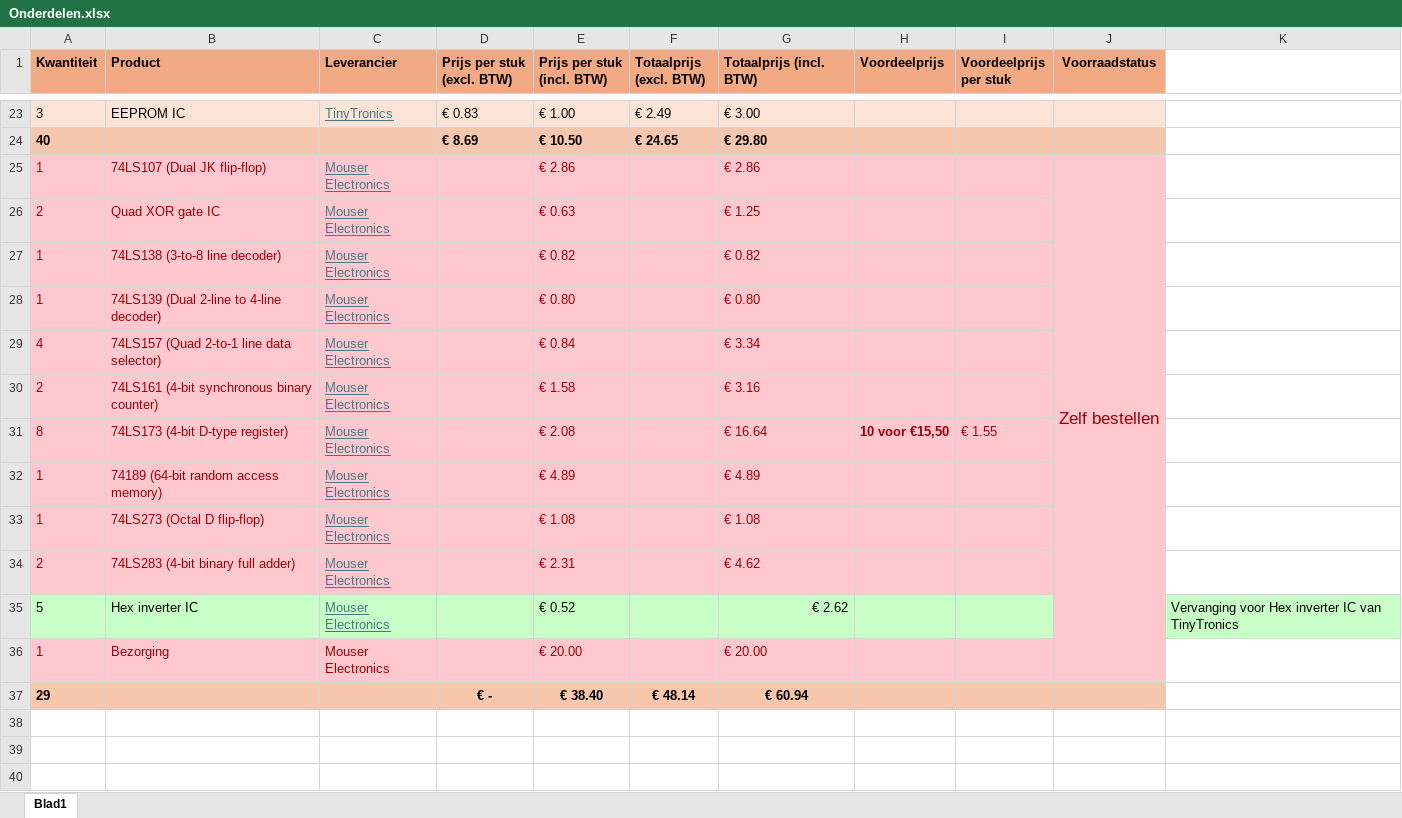
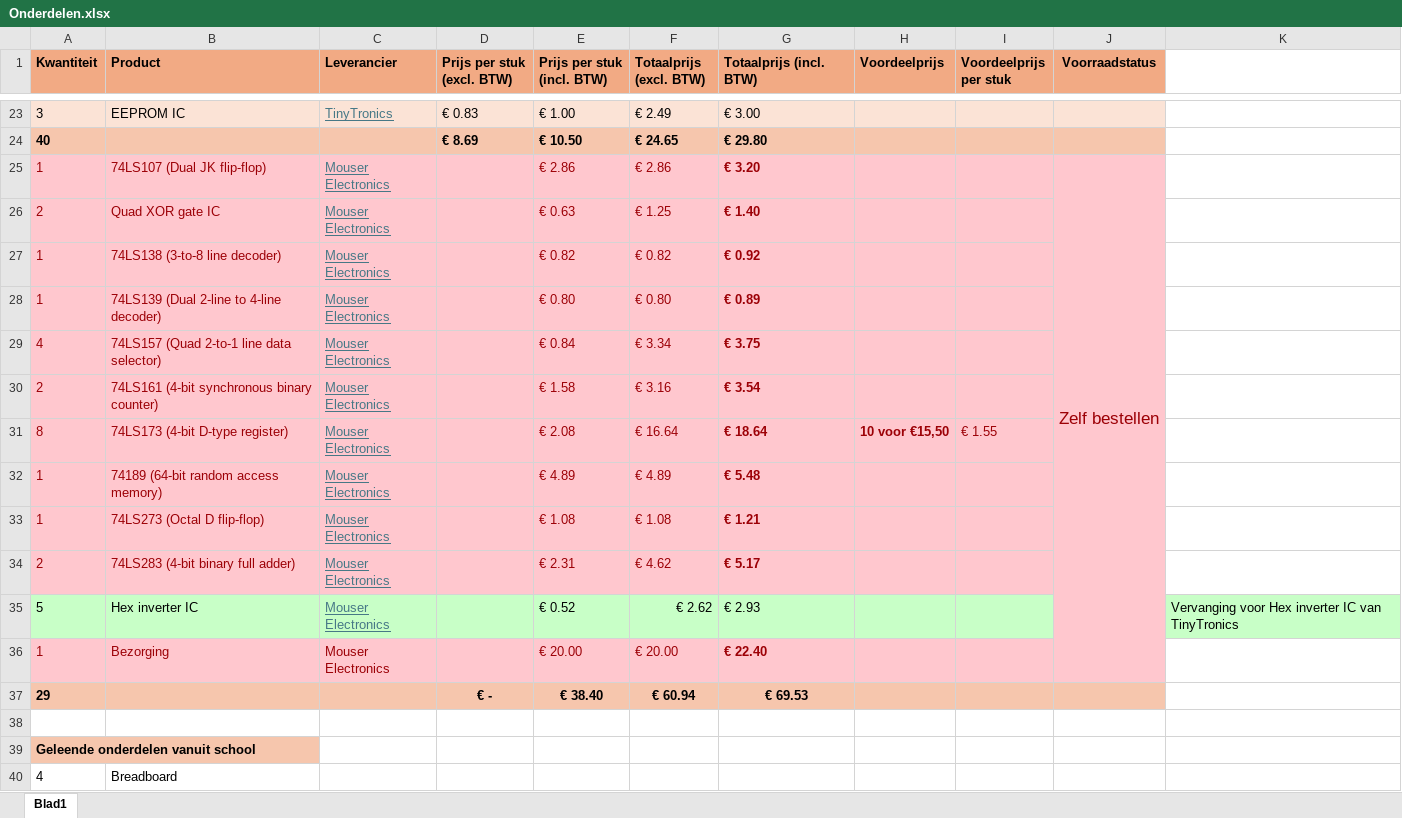
Before and after one commit to Bazzeman/8-Bit-Computer, an Excel workbook: Onderdelen.xlsx, sheet Blad1, drawn as a sheet; only a part is shown, gaps mark what is left out; values as stored, in another font and other column widths than the file's, no borders; the diff covers the shown part only; the diff names each change by its address in the sheet, - before the commit and + after, or states it on an @@ line.

Commit message:
Updated Onderdelen.xlsx

```diff
--- a/Onderdelen.xlsx (sheet Blad1)
+++ b/Onderdelen.xlsx (sheet Blad1)
-F25 (Totaalprijs (excl. BTW)): (empty)
+F25 (Totaalprijs (excl. BTW)): € 2.86
-G25 (Totaalprijs (incl. BTW)): € 2.86
+G25 (Totaalprijs (incl. BTW)): € 3.20
-G25:G34 bold: off
+G25:G34 bold: on
-F26 (Totaalprijs (excl. BTW)): (empty)
+F26 (Totaalprijs (excl. BTW)): € 1.25
-G26 (Totaalprijs (incl. BTW)): € 1.25
+G26 (Totaalprijs (incl. BTW)): € 1.40
-F27 (Totaalprijs (excl. BTW)): (empty)
+F27 (Totaalprijs (excl. BTW)): € 0.82
-G27 (Totaalprijs (incl. BTW)): € 0.82
+G27 (Totaalprijs (incl. BTW)): € 0.92
-F28 (Totaalprijs (excl. BTW)): (empty)
+F28 (Totaalprijs (excl. BTW)): € 0.80
-G28 (Totaalprijs (incl. BTW)): € 0.80
+G28 (Totaalprijs (incl. BTW)): € 0.89
-F29 (Totaalprijs (excl. BTW)): (empty)
+F29 (Totaalprijs (excl. BTW)): € 3.34
-G29 (Totaalprijs (incl. BTW)): € 3.34
+G29 (Totaalprijs (incl. BTW)): € 3.75
-F30 (Totaalprijs (excl. BTW)): (empty)
+F30 (Totaalprijs (excl. BTW)): € 3.16
-G30 (Totaalprijs (incl. BTW)): € 3.16
+G30 (Totaalprijs (incl. BTW)): € 3.54
-F31 (Totaalprijs (excl. BTW)): (empty)
+F31 (Totaalprijs (excl. BTW)): € 16.64
-G31 (Totaalprijs (incl. BTW)): € 16.64
+G31 (Totaalprijs (incl. BTW)): € 18.64
-F32 (Totaalprijs (excl. BTW)): (empty)
+F32 (Totaalprijs (excl. BTW)): € 4.89
-G32 (Totaalprijs (incl. BTW)): € 4.89
+G32 (Totaalprijs (incl. BTW)): € 5.48
-F33 (Totaalprijs (excl. BTW)): (empty)
+F33 (Totaalprijs (excl. BTW)): € 1.08
-G33 (Totaalprijs (incl. BTW)): € 1.08
+G33 (Totaalprijs (incl. BTW)): € 1.21
-F34 (Totaalprijs (excl. BTW)): (empty)
+F34 (Totaalprijs (excl. BTW)): € 4.62
-G34 (Totaalprijs (incl. BTW)): € 4.62
+G34 (Totaalprijs (incl. BTW)): € 5.17
-F35 (Totaalprijs (excl. BTW)): (empty)
+F35 (Totaalprijs (excl. BTW)): € 2.62
-G35 (Totaalprijs (incl. BTW)): € 2.62
+G35 (Totaalprijs (incl. BTW)): € 2.93
-G35 alignment: right
+G35 alignment: left
-F36 (Totaalprijs (excl. BTW)): (empty)
+F36 (Totaalprijs (excl. BTW)): € 20.00
-G36 (Totaalprijs (incl. BTW)): € 20.00
+G36 (Totaalprijs (incl. BTW)): € 22.40
-G36 bold: off
+G36 bold: on
-F37 (Totaalprijs (excl. BTW)): € 48.14
+F37 (Totaalprijs (excl. BTW)): € 60.94
-G37 (Totaalprijs (incl. BTW)): € 60.94
+G37 (Totaalprijs (incl. BTW)): € 69.53
+row 38: (empty)
+row 39: Geleende onderdelen vanuit school
+row 40: 4 | Breadboard
```
Also changed, not shown: 3 added rows elsewhere in this sheet, 2 other files.
